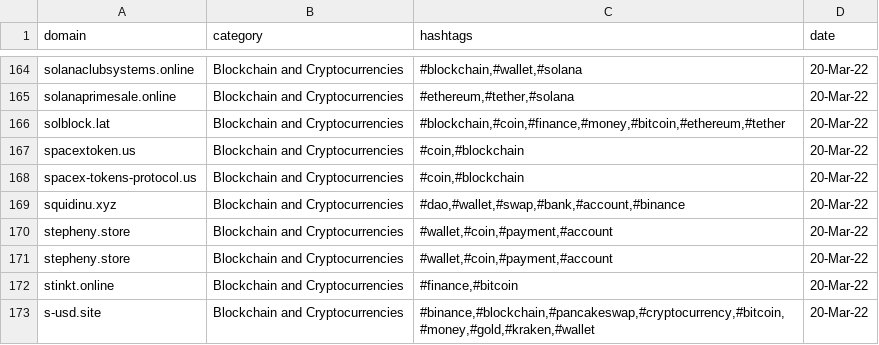
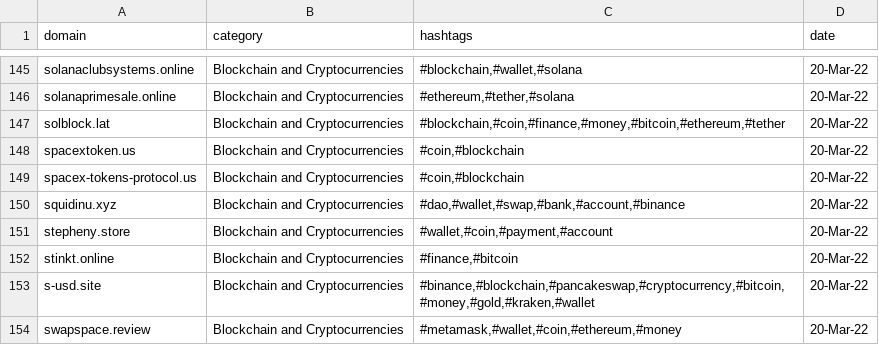
Before and after one commit to krdinal/CryptoFraud, a CSV file: 2022/2022_MAR/20032022_krdinal_cryptofraud.csv, drawn as a sheet; only a part is shown, gaps mark what is left out; the shorter side is filled out with more unchanged rows; the diff covers the shown part only.

```diff
--- a/2022/2022_MAR/20032022_krdinal_cryptofraud.csv
+++ b/2022/2022_MAR/20032022_krdinal_cryptofraud.csv
@@ -170,3 +151,2 @@ squidinu.xyz,Blockchain and Cryptocurrencies,"#dao,#wallet,#swap,#bank,#account,
 stepheny.store,Blockchain and Cryptocurrencies,"#wallet,#coin,#payment,#account",20-Mar-22
-stepheny.store,Blockchain and Cryptocurrencies,"#wallet,#coin,#payment,#account",20-Mar-22
 stinkt.online,Blockchain and Cryptocurrencies,"#finance,#bitcoin",20-Mar-22
```
Also changed, not shown: 26 removed rows elsewhere in this file.
